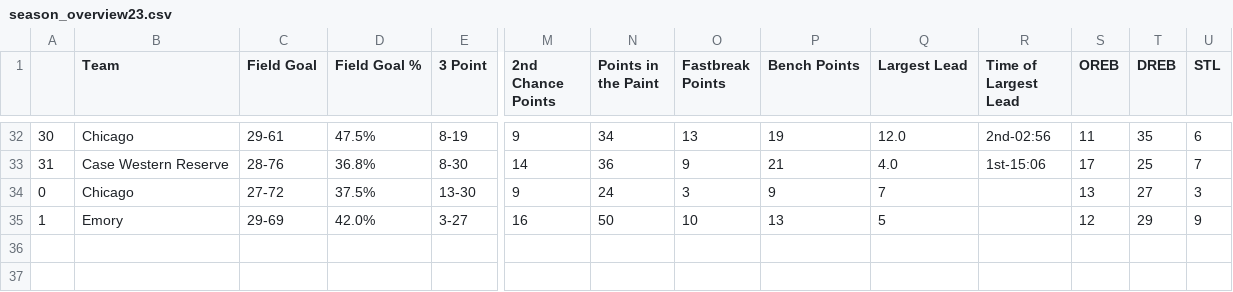
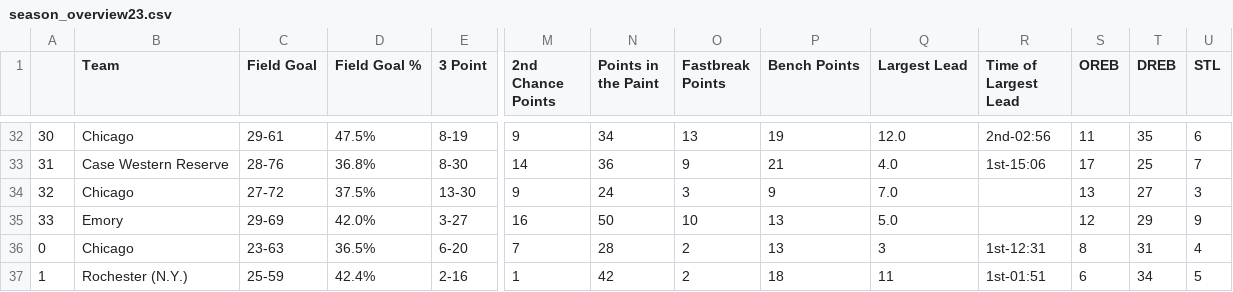
Before and after one commit to jeremydumalig/Chicago-Analytics, a CSV file: season_overview23.csv, drawn as a sheet; only a part is shown, gaps mark what is left out; rows hold the shown columns only; the diff names each change by its address in the sheet, - before the commit and + after, or states it on an @@ line.

```diff
--- a/season_overview23.csv
+++ b/season_overview23.csv
@@ column A renumbered between rows 34 and 35 @@
-Q34 (Largest Lead): 7
+Q34 (Largest Lead): 7.0
-Q35 (Largest Lead): 5
+Q35 (Largest Lead): 5.0
+row 36: 0 | Chicago | 23-63 | 36.5% | 6-20 | 7 | 28 | 2 | 13 | 3 | 1st-12:31 | 8 | 31 | 4
+row 37: 1 | Rochester (N.Y.) | 25-59 | 42.4% | 2-16 | 1 | 42 | 2 | 18 | 11 | 1st-01:51 | 6 | 34 | 5
```
Also changed, not shown: mbb_uaa_scout.csv, w_season_overview23.csv, 6 other files.
